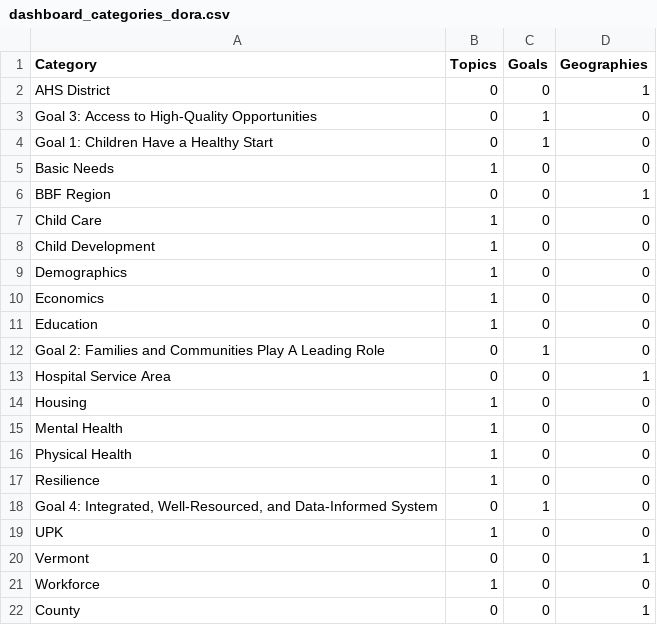
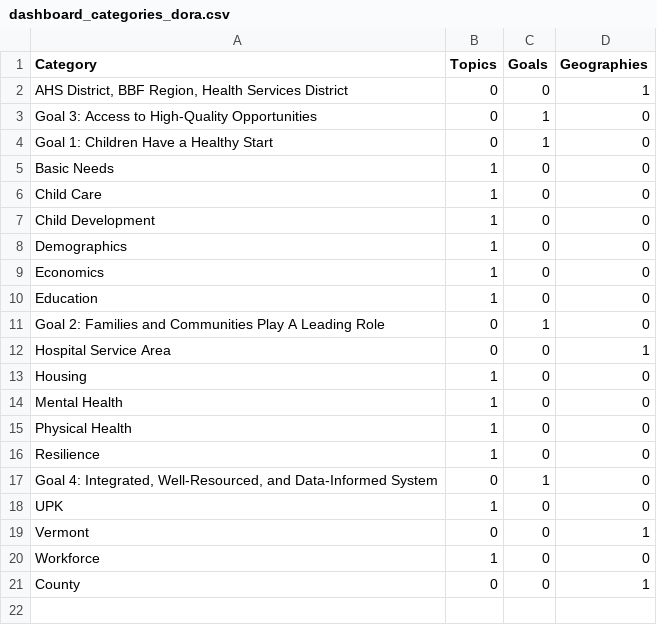
Before and after one commit to vermontkidsdata-org/vermontkidsdata-app, a CSV file: data/dashboard_categories_dora.csv, drawn as a sheet.

```diff
--- a/data/dashboard_categories_dora.csv
+++ b/data/dashboard_categories_dora.csv
@@ -1,3 +1,3 @@
 Category,Topics,Goals,Geographies
-AHS District,0,0,1
+"AHS District, BBF Region, Health Services District",0,0,1
 Goal 3: Access to High-Quality Opportunities,0,1,0
@@ -5,3 +5,2 @@ Goal 1: Children Have a Healthy Start,0,1,0
 Basic Needs,1,0,0
-BBF Region,0,0,1
 Child Care,1,0,0
```
Also changed, not shown: data/dashboard_indicators_dora.csv, data/dashboard_subcategories_dora.csv, 7 other files.
